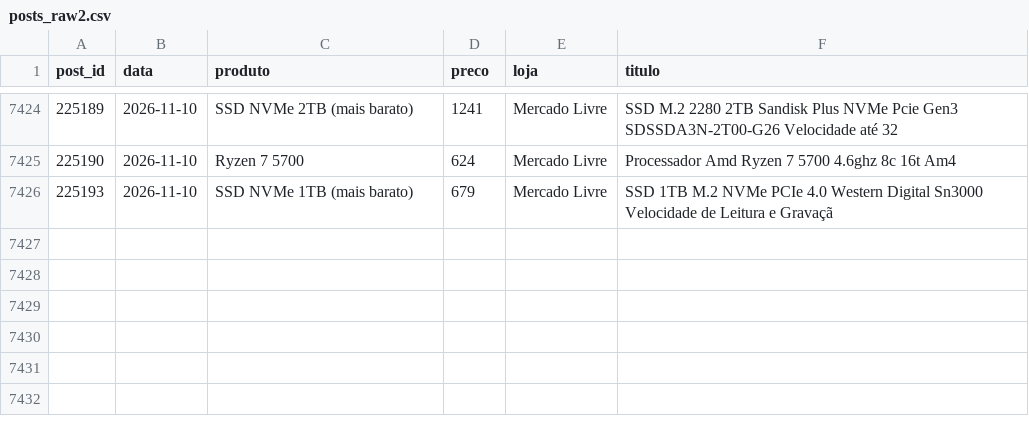
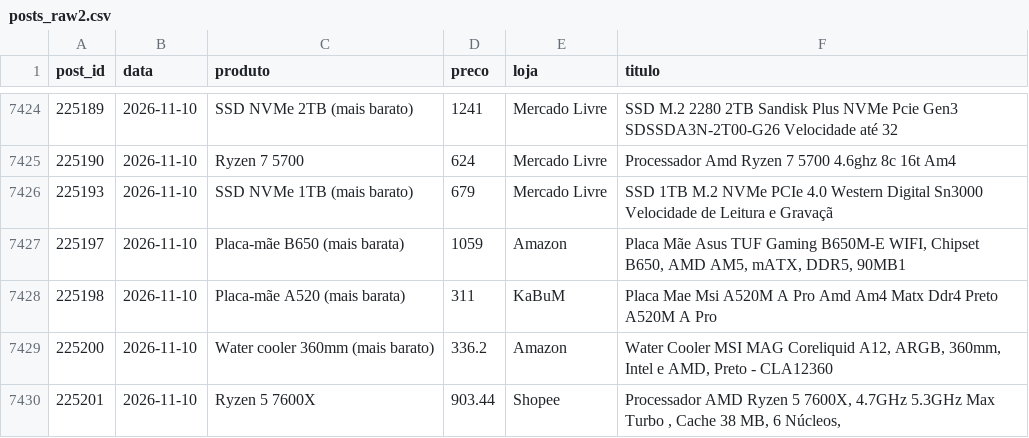
Before and after one commit to brunograpetec/radar-grapetec, a CSV file: dados/posts_raw2.csv, drawn as a sheet; only a part is shown, gaps mark what is left out; the diff names each change by its address in the sheet, - before the commit and + after, or states it on an @@ line.

```diff
--- a/dados/posts_raw2.csv
+++ b/dados/posts_raw2.csv
+row 7427: 225197 | 2026-11-10 | Placa-mãe B650 (mais barata) | 1059 | Amazon | Placa Mãe Asus TUF Gaming B650M-E WIFI, Chipset B650, AMD AM5, mATX, DDR5, 90MB1
+row 7428: 225198 | 2026-11-10 | Placa-mãe A520 (mais barata) | 311 | KaBuM | Placa Mae Msi A520M A Pro Amd Am4 Matx Ddr4 Preto A520M A Pro
+row 7429: 225200 | 2026-11-10 | Water cooler 360mm (mais barato) | 336.2 | Amazon | Water Cooler MSI MAG Coreliquid A12, ARGB, 360mm, Intel e AMD, Preto - CLA12360
+row 7430: 225201 | 2026-11-10 | Ryzen 5 7600X | 903.44 | Shopee | Processador AMD Ryzen 5 7600X, 4.7GHz 5.3GHz Max Turbo , Cache 38 MB, 6 Núcleos,
```
Also changed, not shown: dados/menor_preco_por_dia.csv, dados/posts_extra2.csv, 10 other files.
